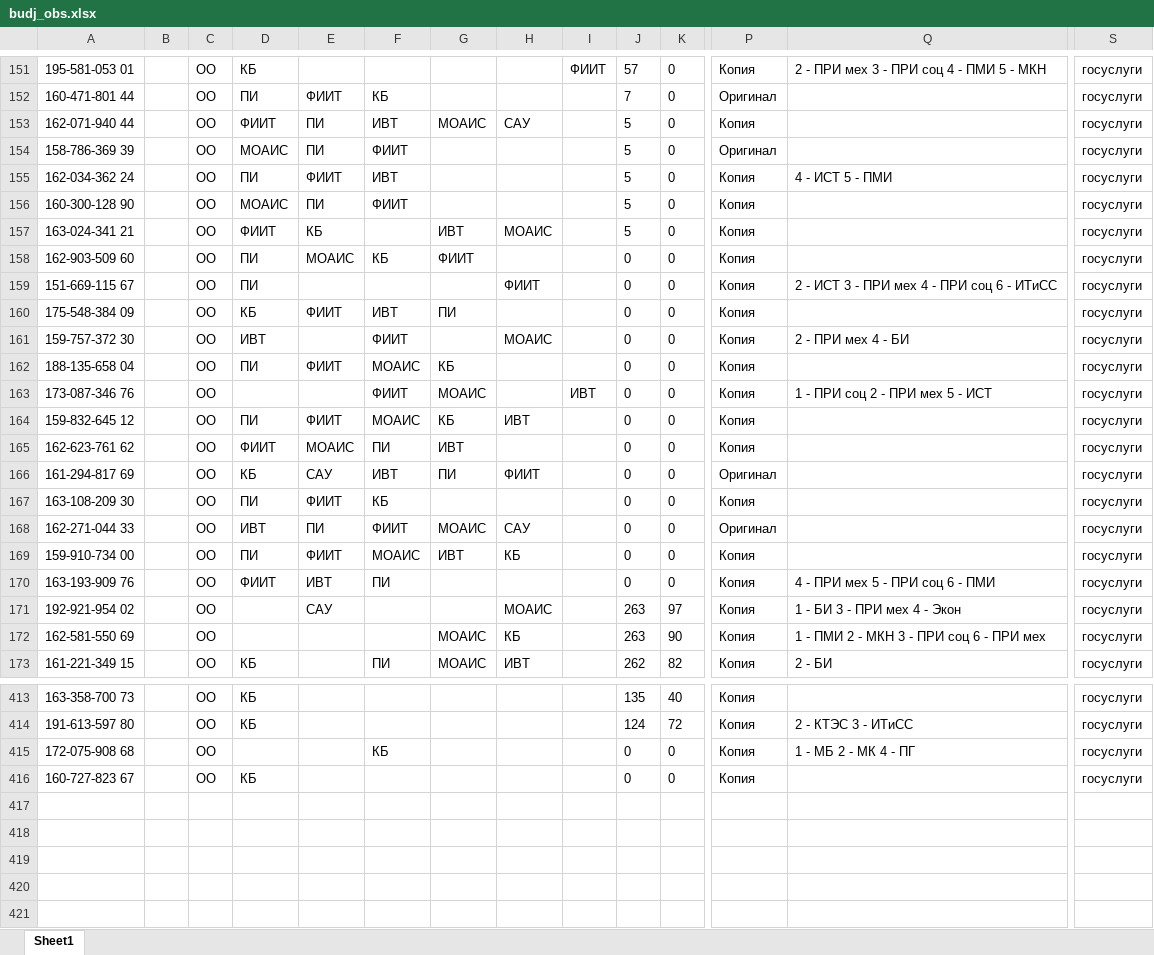
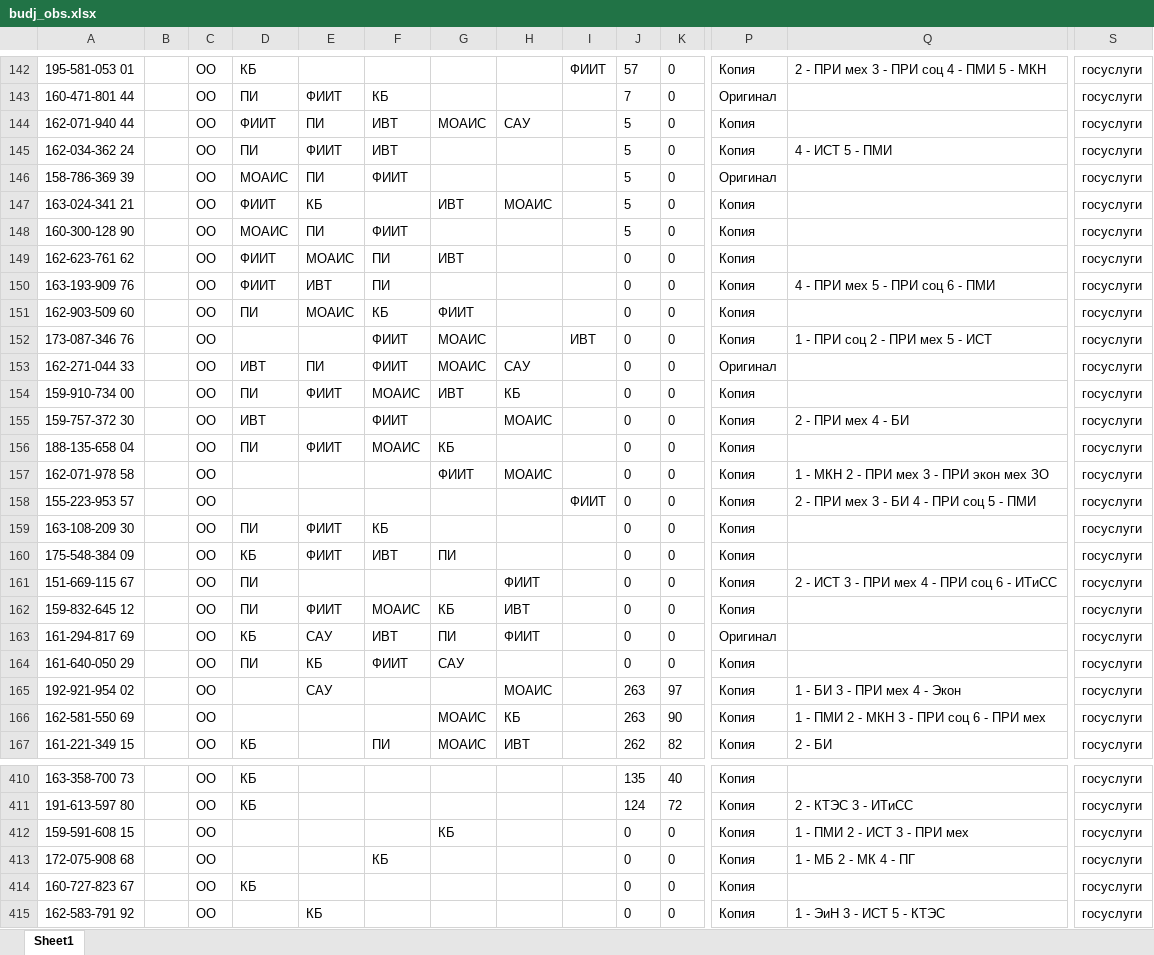
Before and after one commit to kkkkknstntn/priem, an Excel workbook: tables/budj_obs.xlsx, sheet Sheet1, drawn as a sheet; only a part is shown, gaps mark what is left out; values as stored, in another font and other column widths than the file's, no borders; addresses are those after the commit; rows hold the shown columns only; the diff covers the shown part only; the diff names each change by its address in the sheet, - before the commit and + after, or states it on an @@ line.

```diff
--- a/tables/budj_obs.xlsx (sheet Sheet1)
+++ b/tables/budj_obs.xlsx (sheet Sheet1)
@@ row 155 moved to row 145: 162-034-362 24 @@
@@ row 157 moved to row 147: 163-024-341 21 @@
@@ row 165 moved to row 149: 162-623-761 62 @@
@@ row 170 moved to row 150: 163-193-909 76 @@
+row 152: 173-087-346 76 |  | ОО |  |  | ФИИТ | МОАИС |  | ИВТ | 0 | 0 | Копия | 1 - ПРИ соц 2 - ПРИ мех 5 - ИСТ | госуслуги
@@ row 168 moved to row 153: 162-271-044 33 @@
@@ row 169 moved to row 154: 159-910-734 00 @@
+row 157: 162-071-978 58 |  | ОО |  |  |  | ФИИТ | МОАИС |  | 0 | 0 | Копия | 1 - МКН 2 - ПРИ мех 3 - ПРИ экон мех ЗО | госуслуги
-A158: 173-087-346 76
+A158: 155-223-953 57
-F158: ФИИТ
+F158: (empty)
-G158: МОАИС
+G158: (empty)
-I158: ИВТ
+I158: ФИИТ
-Q158: 1 - ПРИ соц 2 - ПРИ мех 5 - ИСТ
+Q158: 2 - ПРИ мех 3 - БИ 4 - ПРИ соц 5 - ПМИ
+row 159: 163-108-209 30 |  | ОО | ПИ | ФИИТ | КБ |  |  |  | 0 | 0 | Копия |  | госуслуги
@@ row 159 moved to row 161: 151-669-115 67 @@
-A164: 163-108-209 30
+A164: 161-640-050 29
-E164: ФИИТ
+E164: КБ
-F164: КБ
+F164: ФИИТ
-G164: (empty)
+G164: САУ
+row 412: 159-591-608 15 |  | ОО |  |  |  | КБ |  |  | 0 | 0 | Копия | 1 - ПМИ 2 - ИСТ 3 - ПРИ мех | госуслуги
+row 415: 162-583-791 92 |  | ОО |  | КБ |  |  |  |  | 0 | 0 | Копия | 1 - ЭиН 3 - ИСТ 5 - КТЭС | госуслуги
```
Also changed, not shown: 6 added rows, 12 removed rows, 21 moved rows and 12 edited cells elsewhere in this sheet, tables/budj_osob.xlsx, tables/cel.xlsx, 3 other files.
